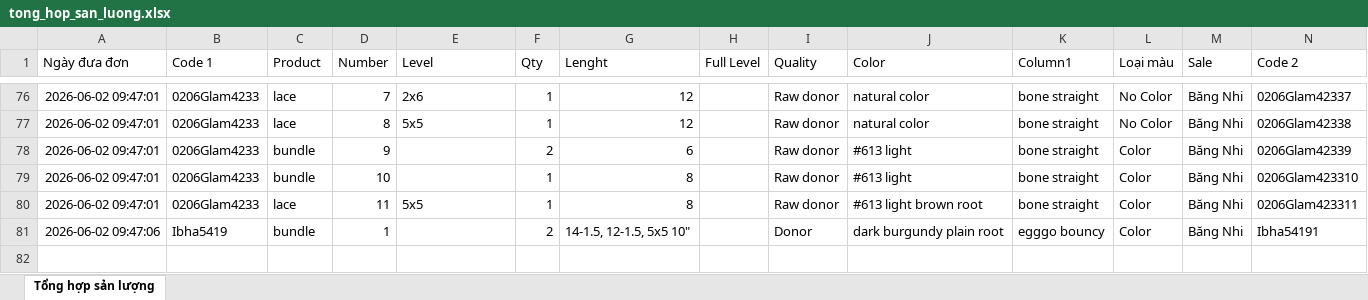
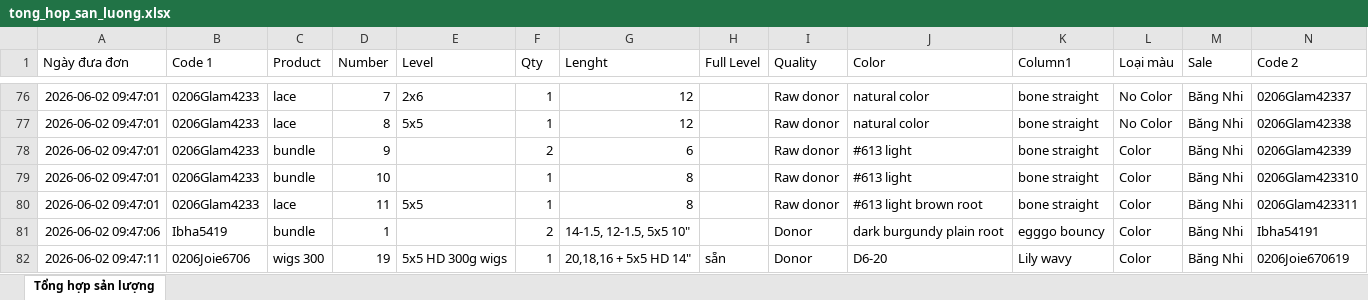
Before and after one commit to dobangnhi-gif/dobangnhi, an Excel workbook: data/tong_hop_san_luong.xlsx, sheet Tổng hợp sản lượng, drawn as a sheet; only a part is shown, gaps mark what is left out; values as stored, in another font and other column widths than the file's, no borders; the diff names each change by its address in the sheet, - before the commit and + after, or states it on an @@ line.

Commit message:
Update tong_hop_san_luong.xlsx

```diff
--- a/data/tong_hop_san_luong.xlsx (sheet Tổng hợp sản lượng)
+++ b/data/tong_hop_san_luong.xlsx (sheet Tổng hợp sản lượng)
+row 82: 2026-06-02 09:47:11 | 0206Joie6706 | wigs 300 | 19 | 5x5 HD 300g wigs | 1 | 20,18,16 + 5x5 HD 14" | sẵn | Donor | D6-20 | Lily wavy | Color | Băng Nhi | 0206Joie670619
```
